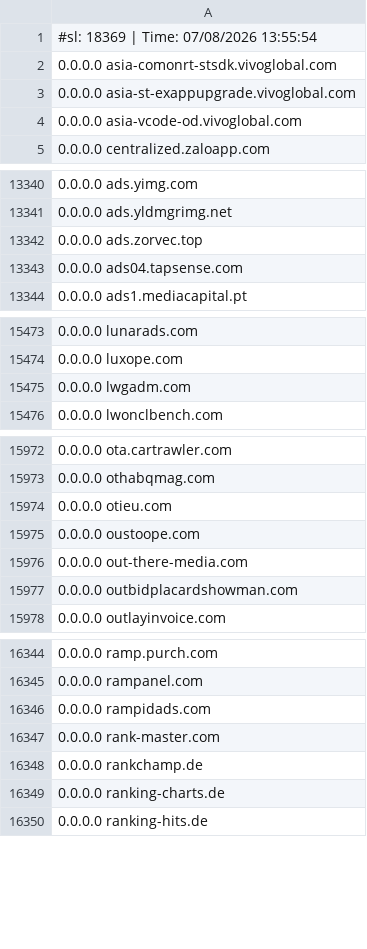
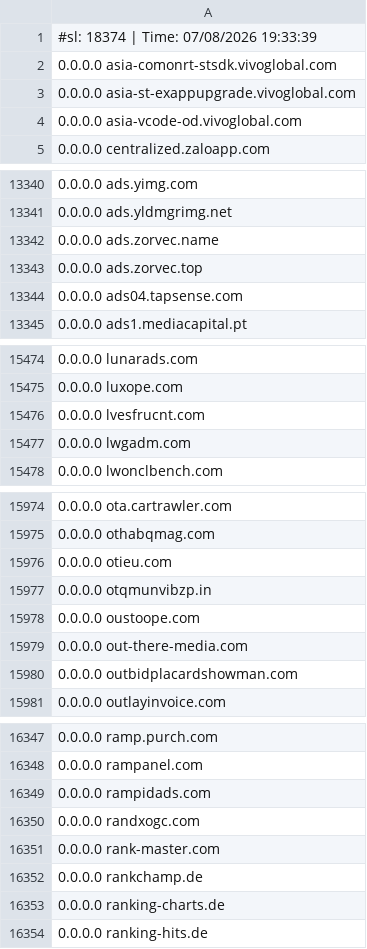
Before and after one commit to Hichiro/adblock, a CSV file: hosts.csv, drawn as a sheet; only a part is shown, gaps mark what is left out; the diff covers the shown part only.

```diff
--- a/hosts.csv
+++ b/hosts.csv
@@ -1,2 +1,2 @@
-#sl: 18369 | Time: 07/08/2026 13:55:54
+#sl: 18374 | Time: 07/08/2026 19:33:39
 0.0.0.0 asia-comonrt-stsdk.vivoglobal.com
@@ -13341,2 +13341,3 @@
 0.0.0.0 ads.yldmgrimg.net
+0.0.0.0 ads.zorvec.name
 0.0.0.0 ads.zorvec.top
@@ -15474,2 +15475,3 @@
 0.0.0.0 luxope.com
+0.0.0.0 lvesfrucnt.com
 0.0.0.0 lwgadm.com
@@ -15974,2 +15976,3 @@
 0.0.0.0 otieu.com
+0.0.0.0 otqmunvibzp.in
 0.0.0.0 oustoope.com
@@ -16346,2 +16349,3 @@
 0.0.0.0 rampidads.com
+0.0.0.0 randxogc.com
 0.0.0.0 rank-master.com
```
Also changed, not shown: 1 added row elsewhere in this file.
